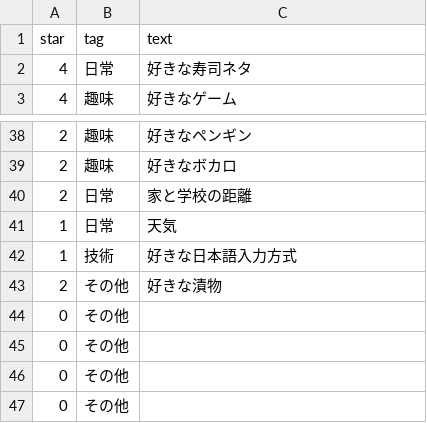
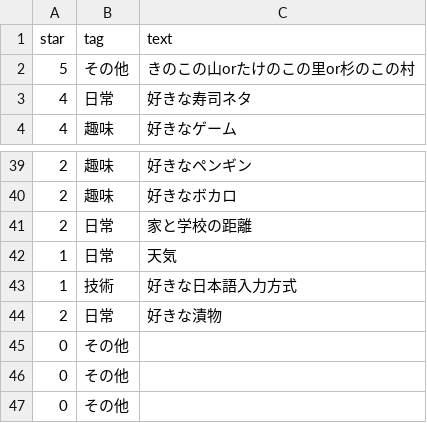
Before and after one commit to kanakanho/27Tech-topic-words, a CSV file: csv/sheet1.csv, drawn as a sheet; only a part is shown, gaps mark what is left out; the shorter side is filled out with more unchanged rows.

Commit message:
Import MasterData on 2024-07-11  19:35:00

```diff
--- a/csv/sheet1.csv
+++ b/csv/sheet1.csv
@@ -1,2 +1,3 @@
 star,tag,text
+5,その他,きのこの山orたけのこの里or杉のこの村
 4,日常,好きな寿司ネタ
@@ -42,3 +43,3 @@ star,tag,text
 1,技術,好きな日本語入力方式
-2,その他,好きな漬物
+2,日常,好きな漬物
 0,その他,
```
